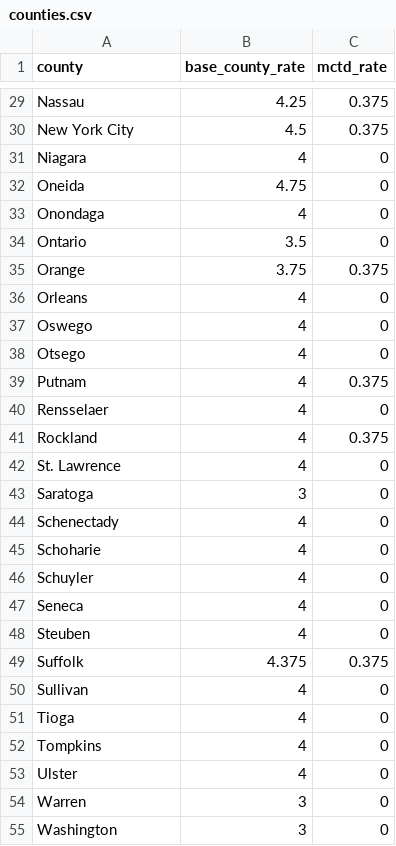
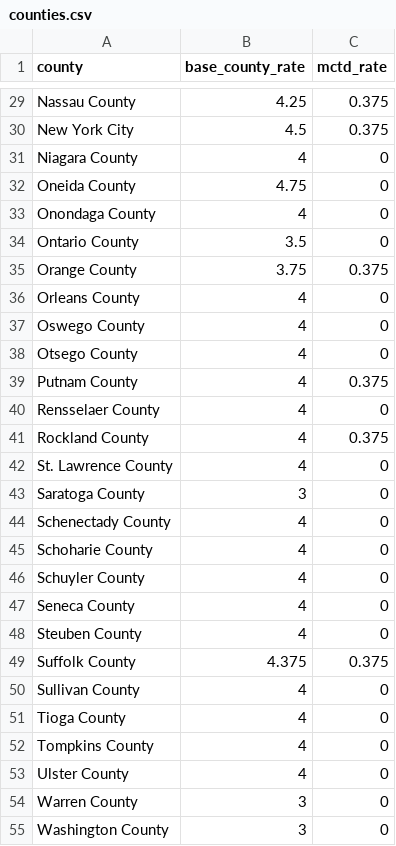
Before and after one commit to YaroslavSokoI/INT20H-Alco-team, a CSV file: backend/src/data/counties.csv, drawn as a sheet; only a part is shown, gaps mark what is left out; the diff covers the shown part only; the diff names each change by its address in the sheet, - before the commit and + after, or states it on an @@ line.

```diff
--- a/backend/src/data/counties.csv
+++ b/backend/src/data/counties.csv
-A29 (county): Nassau
+A29 (county): Nassau County
-A31 (county): Niagara
+A31 (county): Niagara County
-A32 (county): Oneida
+A32 (county): Oneida County
-A33 (county): Onondaga
+A33 (county): Onondaga County
-A34 (county): Ontario
+A34 (county): Ontario County
-A35 (county): Orange
+A35 (county): Orange County
-A36 (county): Orleans
+A36 (county): Orleans County
-A37 (county): Oswego
+A37 (county): Oswego County
-A38 (county): Otsego
+A38 (county): Otsego County
-A39 (county): Putnam
+A39 (county): Putnam County
-A40 (county): Rensselaer
+A40 (county): Rensselaer County
-A41 (county): Rockland
+A41 (county): Rockland County
-A42 (county): St. Lawrence
+A42 (county): St. Lawrence County
-A43 (county): Saratoga
+A43 (county): Saratoga County
-A44 (county): Schenectady
+A44 (county): Schenectady County
-A45 (county): Schoharie
+A45 (county): Schoharie County
-A46 (county): Schuyler
+A46 (county): Schuyler County
-A47 (county): Seneca
+A47 (county): Seneca County
-A48 (county): Steuben
+A48 (county): Steuben County
-A49 (county): Suffolk
+A49 (county): Suffolk County
-A50 (county): Sullivan
+A50 (county): Sullivan County
-A51 (county): Tioga
+A51 (county): Tioga County
-A52 (county): Tompkins
+A52 (county): Tompkins County
-A53 (county): Ulster
+A53 (county): Ulster County
-A54 (county): Warren
+A54 (county): Warren County
-A55 (county): Washington
+A55 (county): Washington County
```
Also changed, not shown: 31 edited cells elsewhere in this file, 39 other files.
